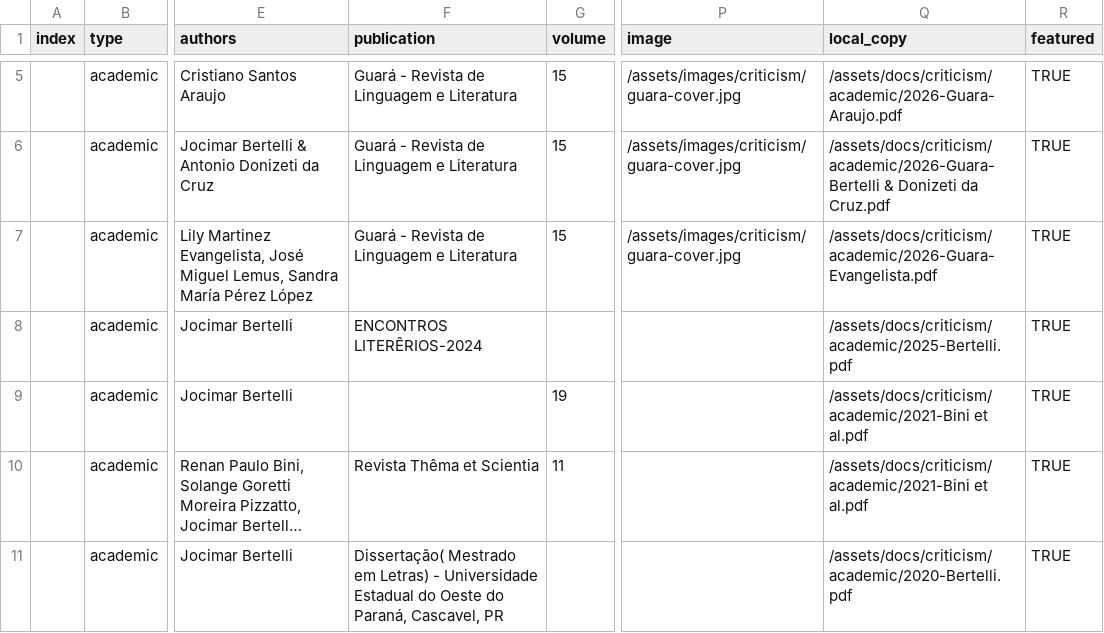
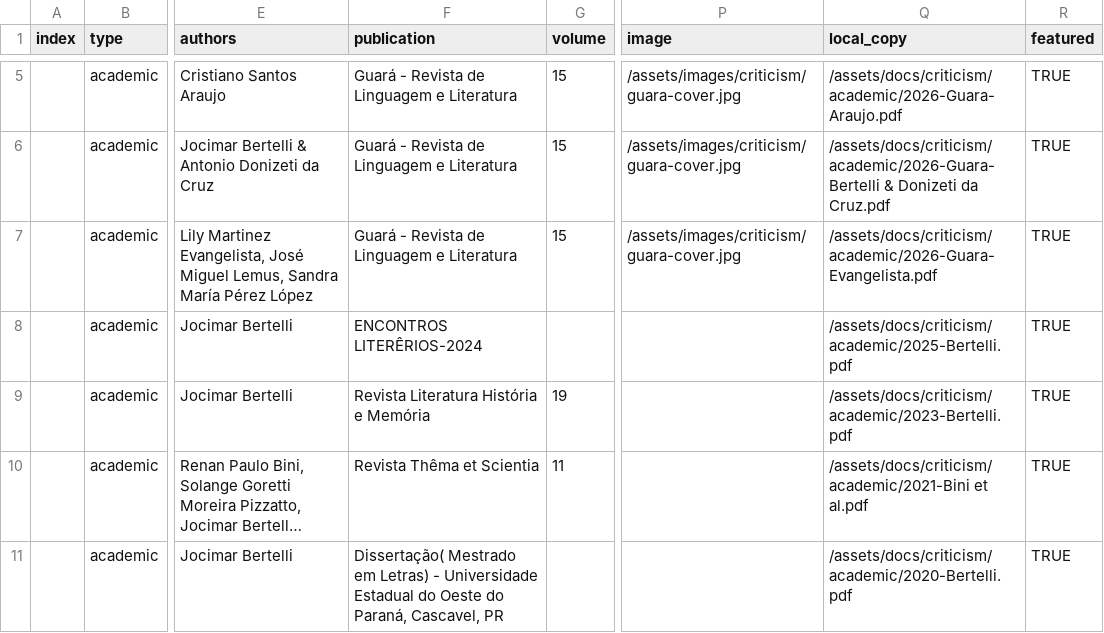
Before and after one commit to narlanmatos/narlanmatos.github.io, a CSV file: _data/reception.csv, drawn as a sheet; only a part is shown, gaps mark what is left out; long unchanged cells end in …; the diff names each change by its address in the sheet, - before the commit and + after, or states it on an @@ line.

Commit message:
Update reception.csv

```diff
--- a/_data/reception.csv
+++ b/_data/reception.csv
-F9 (publication): (empty)
+F9 (publication): Revista Literatura História e Memória
-Q9 (local_copy): /assets/docs/criticism/academic/2021-Bini et al.pdf
+Q9 (local_copy): /assets/docs/criticism/academic/2023-Bertelli.pdf
```
